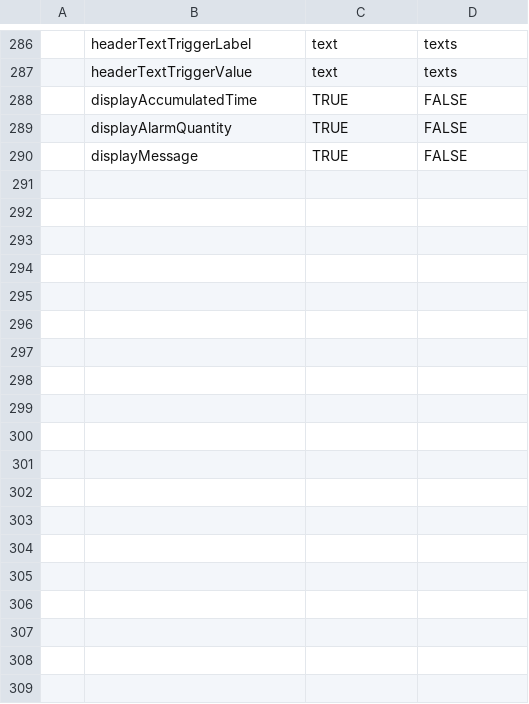
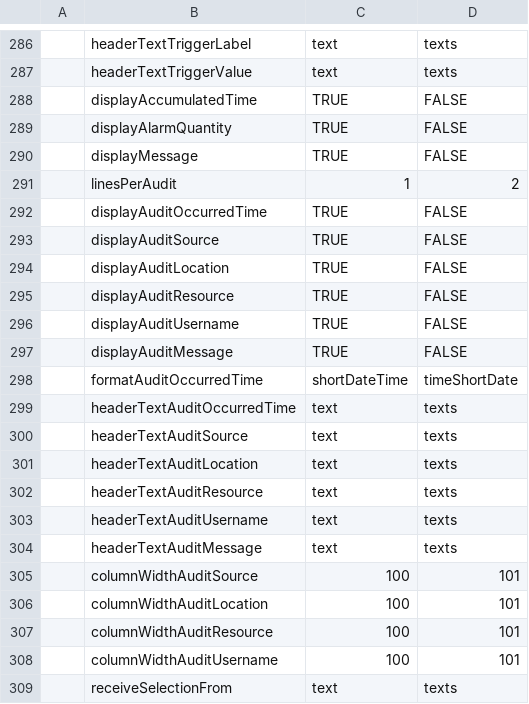
Before and after one commit to SyntaxisTaxsyn/TestCreateHelper, a CSV file: TestCreateHelper/Test Definitions/TestDefinitions.csv, drawn as a sheet; only a part is shown, gaps mark what is left out; the diff names each change by its address in the sheet, - before the commit and + after, or states it on an @@ line.

Commit message:
Added test definitions to support advanced audit objects

```diff
--- a/TestCreateHelper/Test Definitions/TestDefinitions.csv
+++ b/TestCreateHelper/Test Definitions/TestDefinitions.csv
+row 291:  | linesPerAudit | 1 | 2
+row 292:  | displayAuditOccurredTime | TRUE | FALSE
+row 293:  | displayAuditSource | TRUE | FALSE
+row 294:  | displayAuditLocation | TRUE | FALSE
+row 295:  | displayAuditResource | TRUE | FALSE
+row 296:  | displayAuditUsername | TRUE | FALSE
+row 297:  | displayAuditMessage | TRUE | FALSE
+row 298:  | formatAuditOccurredTime | shortDateTime | timeShortDate
+row 299:  | headerTextAuditOccurredTime | text | texts
+row 300:  | headerTextAuditSource | text | texts
+row 301:  | headerTextAuditLocation | text | texts
+row 302:  | headerTextAuditResource | text | texts
+row 303:  | headerTextAuditUsername | text | texts
+row 304:  | headerTextAuditMessage | text | texts
+row 305:  | columnWidthAuditSource | 100 | 101
+row 306:  | columnWidthAuditLocation | 100 | 101
+row 307:  | columnWidthAuditResource | 100 | 101
+row 308:  | columnWidthAuditUsername | 100 | 101
+row 309:  | receiveSelectionFrom | text | texts
```
